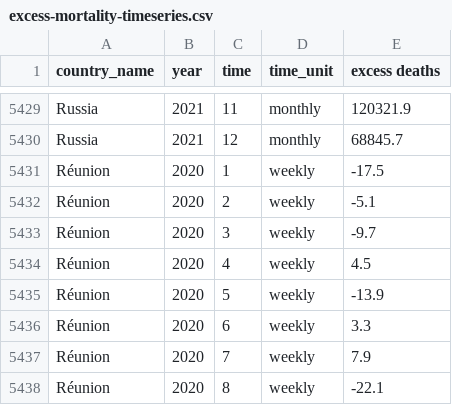
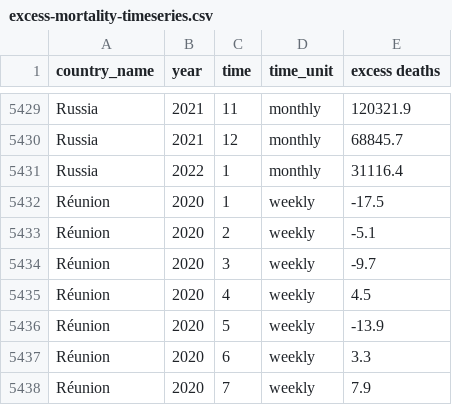
Before and after one commit to dkobak/excess-mortality, a CSV file: excess-mortality-timeseries.csv, drawn as a sheet; only a part is shown, gaps mark what is left out; the shorter side is filled out with more unchanged rows; the diff names each change by its address in the sheet, - before the commit and + after, or states it on an @@ line.

Commit message:
WMD data update

```diff
--- a/excess-mortality-timeseries.csv
+++ b/excess-mortality-timeseries.csv
+row 5431: Russia | 2022 | 1 | monthly | 31116.4
```
Also changed, not shown: excess-mortality.csv, 8 other files.
